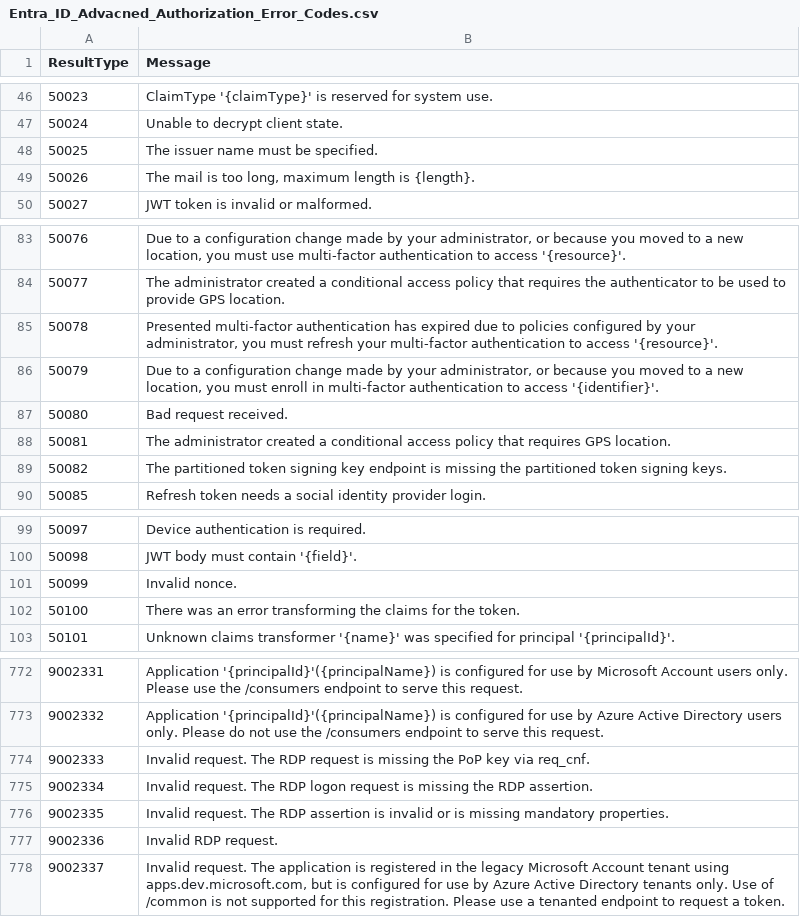
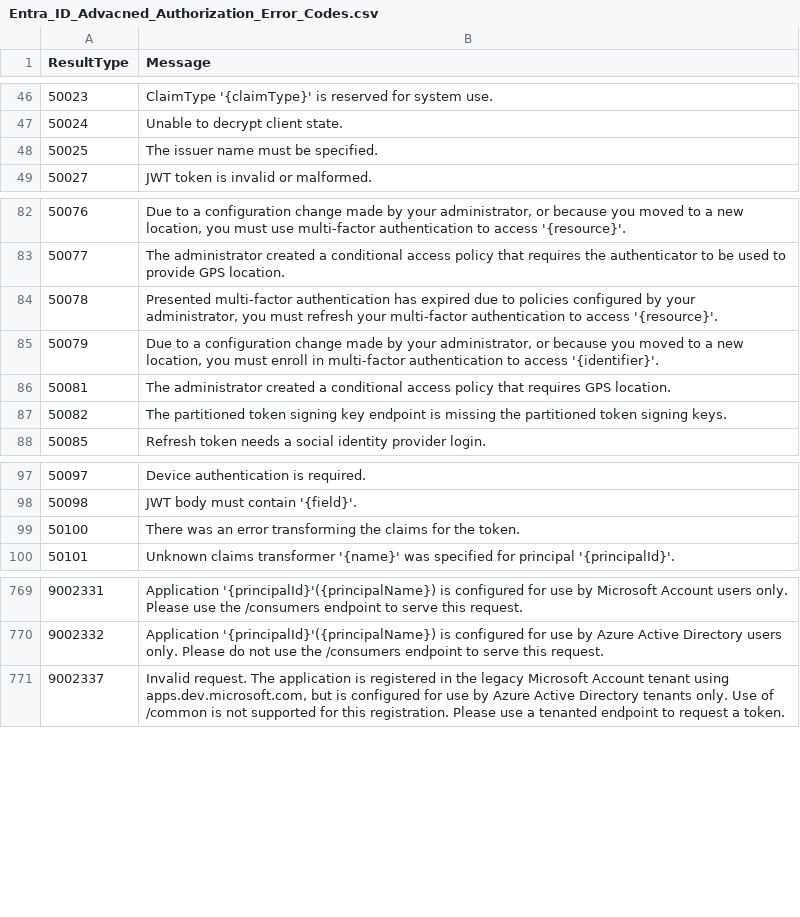
Before and after one commit to eshlomo1/CloudSec, a CSV file: Microsoft SIEM-XDR/Hunting-KQL/Entra_ID_Advacned_Authorization_Error_Codes.csv, drawn as a sheet; only a part is shown, gaps mark what is left out; the diff names each change by its address in the sheet, - before the commit and + after, or states it on an @@ line.

Commit message:
Update Entra_ID_Advacned_Authorization_Error_Codes.csv

```diff
--- a/Microsoft SIEM-XDR/Hunting-KQL/Entra_ID_Advacned_Authorization_Error_Codes.csv
+++ b/Microsoft SIEM-XDR/Hunting-KQL/Entra_ID_Advacned_Authorization_Error_Codes.csv
-row 49: 50026 | The mail is too long, maximum length is {length}.
-row 87: 50080 | Bad request received.
-row 101: 50099 | Invalid nonce.
-row 774: 9002333 | Invalid request. The RDP request is missing the PoP key via req_cnf.
-row 775: 9002334 | Invalid request. The RDP logon request is missing the RDP assertion.
-row 776: 9002335 | Invalid request. The RDP assertion is invalid or is missing mandatory properties.
-row 777: 9002336 | Invalid RDP request.
```
